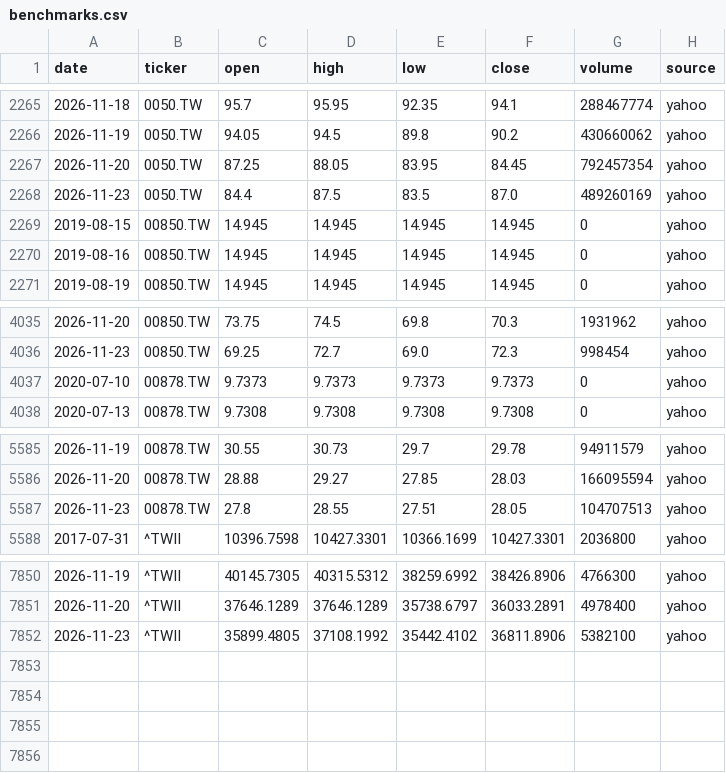
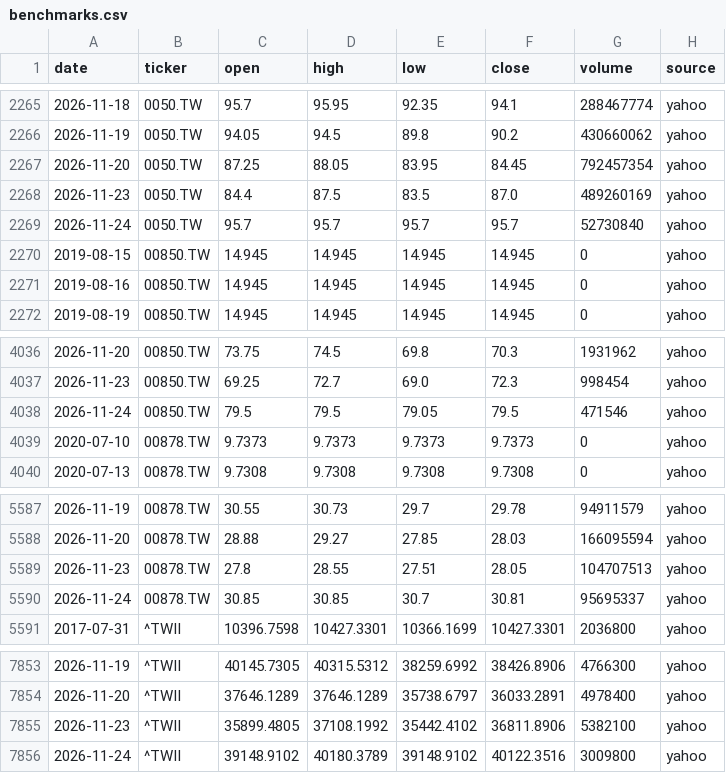
Before and after one commit to Hendrick0815/ESG_AI_Dashboard, a CSV file: data/processed/benchmarks.csv, drawn as a sheet; only a part is shown, gaps mark what is left out; the diff names each change by its address in the sheet, - before the commit and + after, or states it on an @@ line.

```diff
--- a/data/processed/benchmarks.csv
+++ b/data/processed/benchmarks.csv
+row 2269: 2026-11-24 | 0050.TW | 95.7 | 95.7 | 95.7 | 95.7 | 52730840 | yahoo
+row 4038: 2026-11-24 | 00850.TW | 79.5 | 79.5 | 79.05 | 79.5 | 471546 | yahoo
+row 5590: 2026-11-24 | 00878.TW | 30.85 | 30.85 | 30.7 | 30.81 | 95695337 | yahoo
+row 7856: 2026-11-24 | ^TWII | 39148.9102 | 40180.3789 | 39148.9102 | 40122.3516 | 3009800 | yahoo
```
Also changed, not shown: data/processed/update_log.csv, 6 other files.
